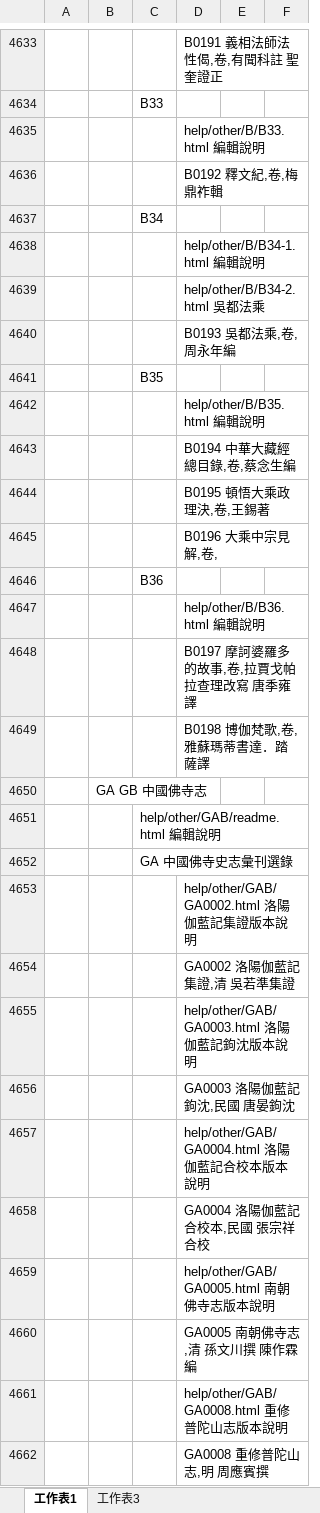
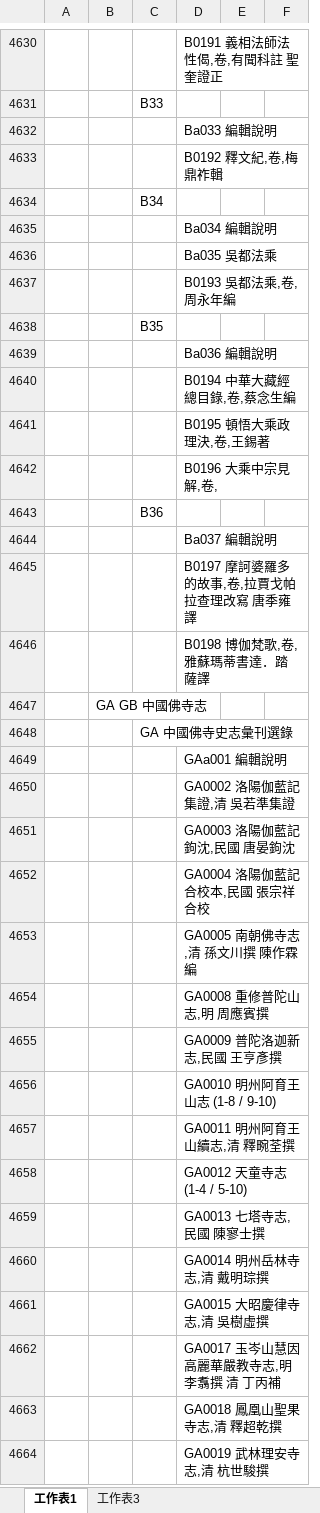
Before and after one commit to heavenchou/cbwork-bin, an Excel workbook: cbreader2X/nav/advance_nav.xlsx, sheet 工作表1, drawn as a sheet; only a part is shown, gaps mark what is left out; the shorter side is filled out with more unchanged rows; values as stored, in another font and other column widths than the file's, no borders; removed rows and columns are numbered as before the commit, all else as after; the diff covers the shown part only; the diff names each change by its address in the sheet, - before the commit and + after, or states it on an @@ line.

```diff
--- a/cbreader2X/nav/advance_nav.xlsx (sheet 工作表1)
+++ b/cbreader2X/nav/advance_nav.xlsx (sheet 工作表1)
-D4632: help/other/B/B33.html 編輯說明
+D4632: Ba033 編輯說明
-D4635: help/other/B/B34-1.html 編輯說明
+D4635: Ba034 編輯說明
-D4636: help/other/B/B34-2.html 吳都法乘
+D4636: Ba035 吳都法乘
-D4639: help/other/B/B35.html 編輯說明
+D4639: Ba036 編輯說明
-D4644: help/other/B/B36.html 編輯說明
+D4644: Ba037 編輯說明
-row 4651:  |  | help/other/GAB/readme.html 編輯說明
-D4649: help/other/GAB/GA0002.html 洛陽伽藍記集證版本說明
+D4649: GAa001 編輯說明
-row 4655:  |  |  | help/other/GAB/GA0003.html 洛陽伽藍記鉤沈版本說明
-row 4657:  |  |  | help/other/GAB/GA0004.html 洛陽伽藍記合校本版本說明
-row 4659:  |  |  | help/other/GAB/GA0005.html 南朝佛寺志版本說明
-row 4661:  |  |  | help/other/GAB/GA0008.html 重修普陀山志版本說明
```
Also changed, not shown: 3 added rows, 28 removed rows and 31 edited cells elsewhere in this sheet, cbreader2X/bulei/bulei.xlsx, cbreader2X/nav/simple_nav.xlsx, 22 other files.
